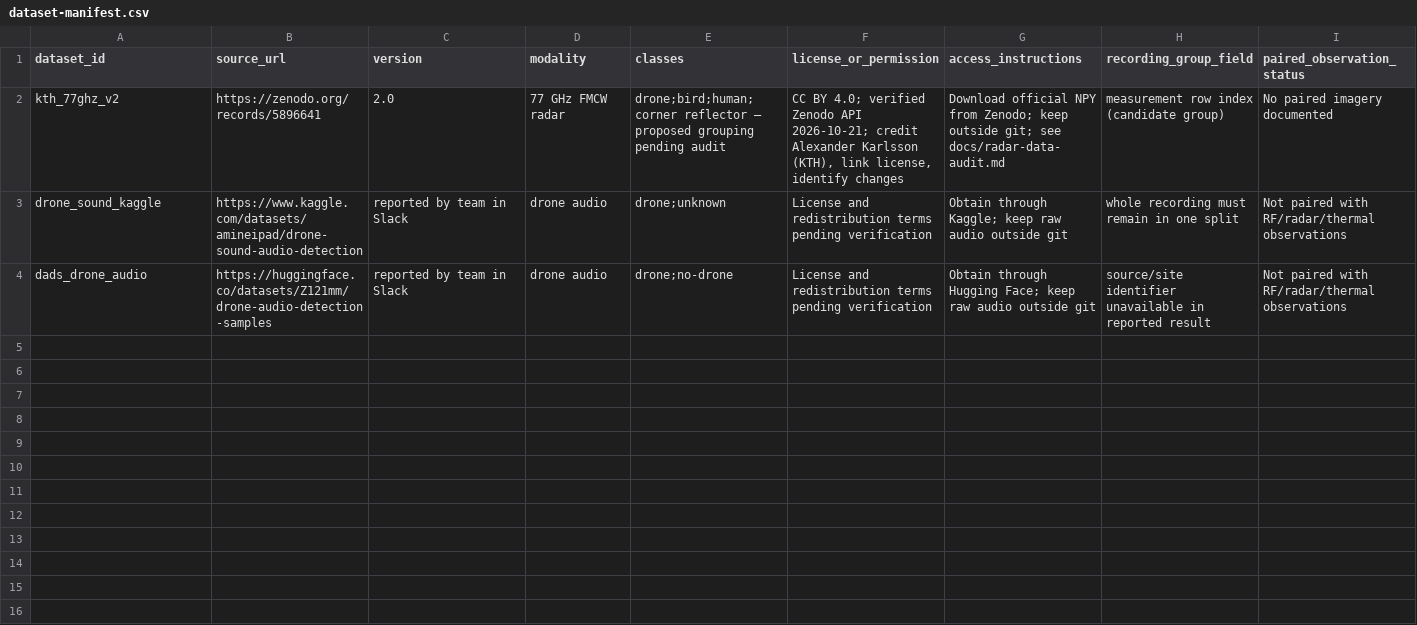
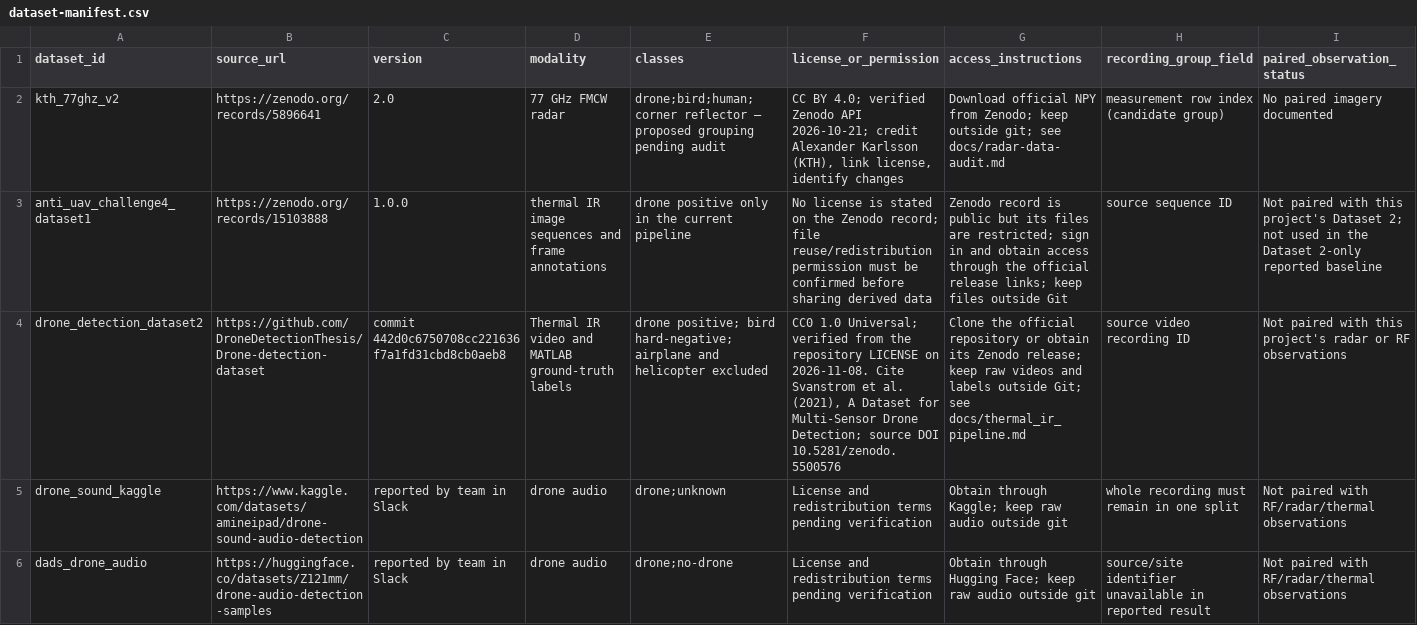
Before and after one commit to Diehl64/aai-590-capstone, a CSV file: data/dataset-manifest.csv, drawn as a sheet; only a part is shown; rows hold the shown columns only; the diff names each change by its address in the sheet, - before the commit and + after, or states it on an @@ line.

Commit message:
Add Error Analysis & Dataset 1 EDA

```diff
--- a/data/dataset-manifest.csv
+++ b/data/dataset-manifest.csv
+row 3: anti_uav_challenge4_dataset1 | https://zenodo.org/records/15103888 | 1.0.0 | thermal IR image sequences and frame annotations | drone positive only in the current pipeline | No license is stated on the Zenodo record; file reuse/redistribution permission must be confirmed before sharing derived data | Zenodo record is public but its files are restricted; sign in and obtain access through the official release links; keep files outside Git | source sequence ID | Not paired with this project's Dataset 2; not used in the Dataset 2-only reported baseline
+row 4: drone_detection_dataset2 | https://github.com/DroneDetectionThesis/Drone-detection-dataset | commit 442d0c6750708cc221636f7a1fd31cbd8cb0aeb8 | Thermal IR video and MATLAB ground-truth labels | drone positive; bird hard-negative; airplane and helicopter excluded | CC0 1.0 Universal; verified from the repository LICENSE on 2026-11-08. Cite Svanstrom et al. (2021), A Dataset for Multi-Sensor Drone Detection; source DOI 10.5281/zenodo.5500576 | Clone the official repository or obtain its Zenodo release; keep raw videos and labels outside Git; see docs/thermal_ir_pipeline.md | source video recording ID | Not paired with this project's radar or RF observations
```
Also changed, not shown: 26 other files.
